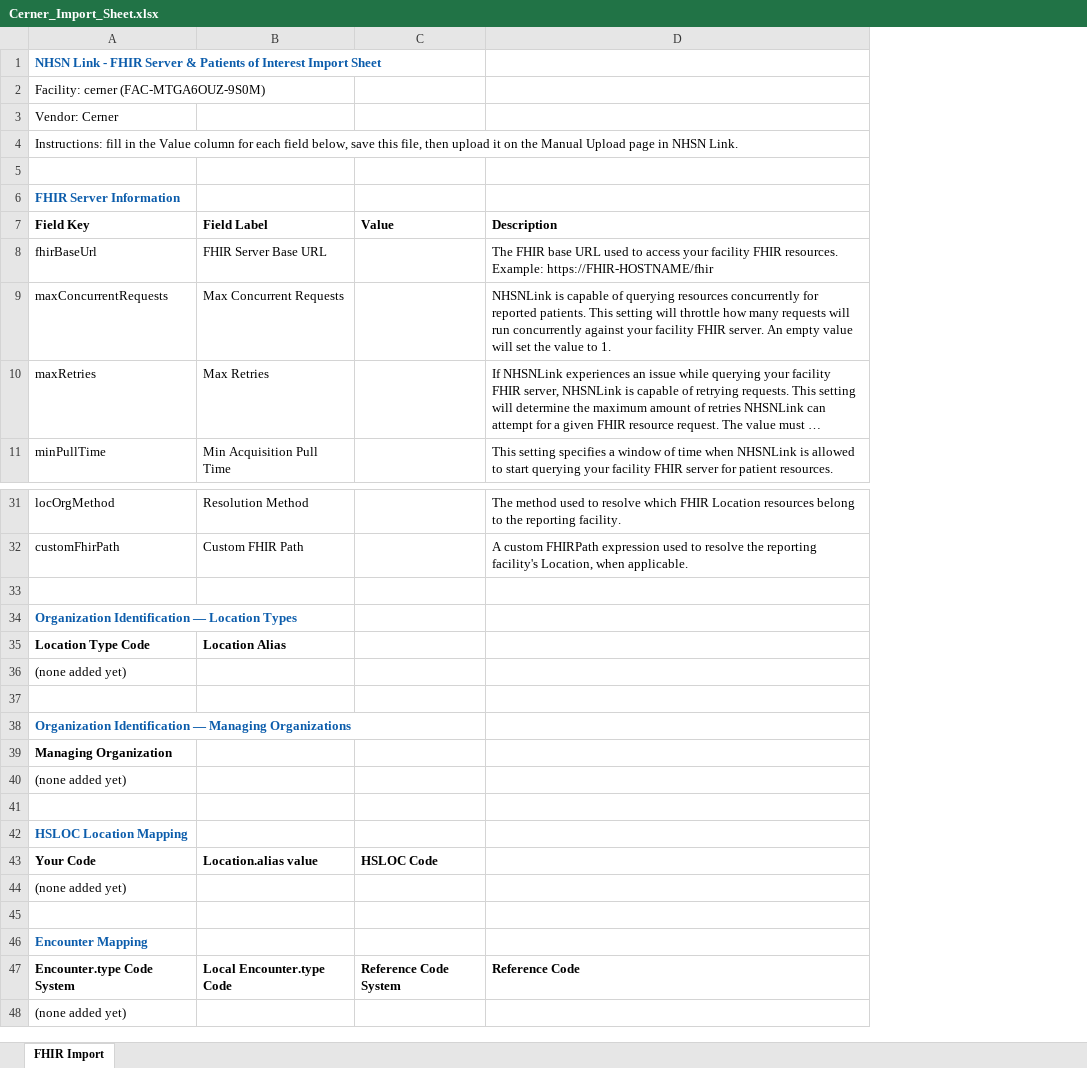
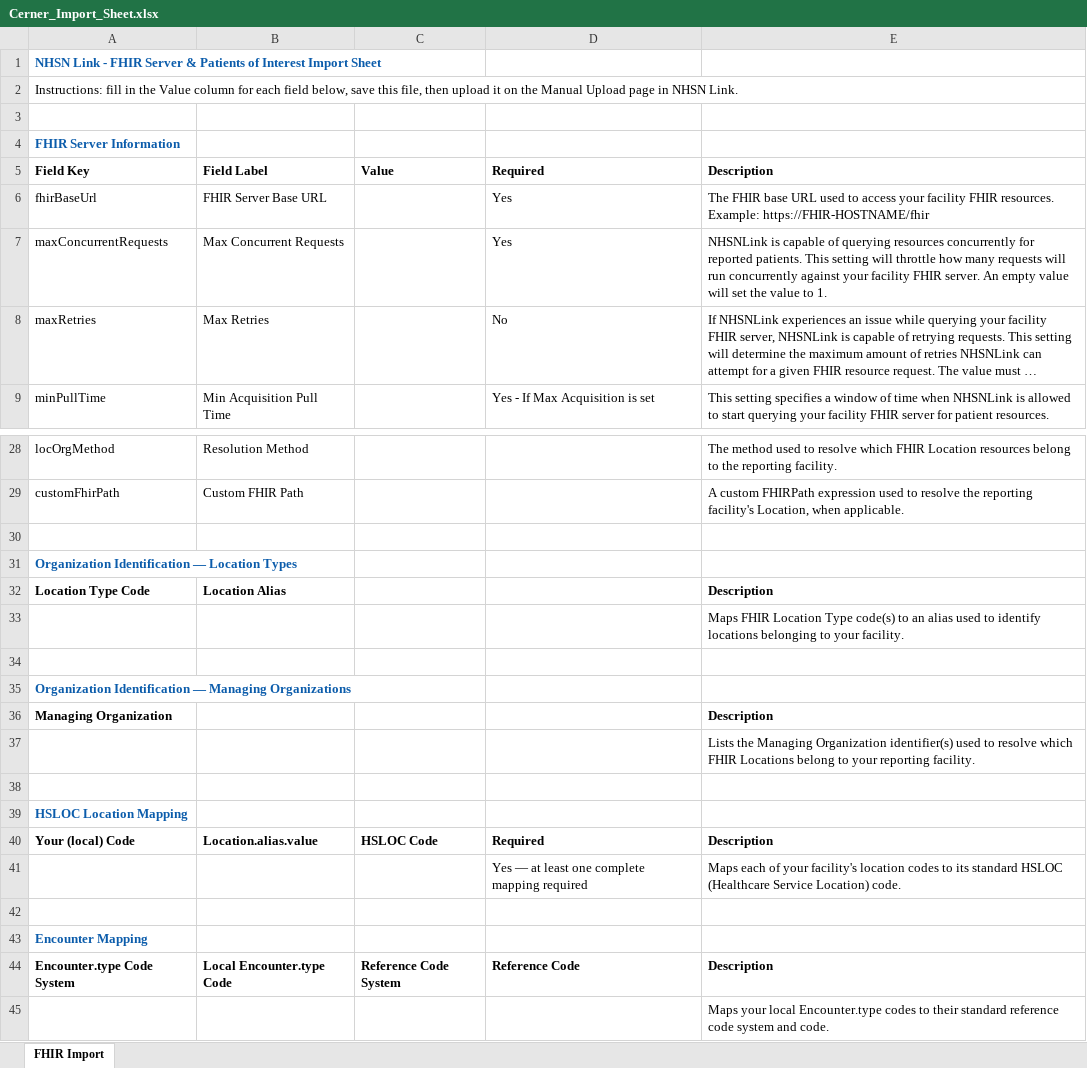
Before and after one commit to lantanagroup/link-cloud, an Excel workbook: nhsn/NHSN-App-BFF/StaticAssets/excel-sheets/Cerner_Import_Sheet.xlsx, sheet FHIR Import, drawn as a sheet; only a part is shown, gaps mark what is left out; long unchanged cells end in …; values as stored, in another font and other column widths than the file's, no borders; removed rows and columns are numbered as before the commit, all else as after; the diff covers the shown part only; the diff names each change by its address in the sheet, - before the commit and + after, or states it on an @@ line.

```diff
--- a/nhsn/NHSN-App-BFF/StaticAssets/excel-sheets/Cerner_Import_Sheet.xlsx (sheet FHIR Import)
+++ b/nhsn/NHSN-App-BFF/StaticAssets/excel-sheets/Cerner_Import_Sheet.xlsx (sheet FHIR Import)
+column D, rows 5-9: Required | Yes | Yes | No | Yes - If Max Acquisition is set; row 44: Reference Code
-row 2: Facility: cerner (FAC-MTGA6OUZ-9S0M)
-row 3: Vendor: Cerner
-E32: (empty)
+E32: Description
-row 36: (none added yet)
+row 33:  |  |  |  | Maps FHIR Location Type code(s) to an alias used to identify locations belonging to your facility.
-E36: (empty)
+E36: Description
-row 40: (none added yet)
+row 37:  |  |  |  | Lists the Managing Organization identifier(s) used to resolve which FHIR Locations belong to your reporting facility.
-row 43: Your Code | Location.alias value | HSLOC Code
-row 44: (none added yet)
+row 40: Your (local) Code | Location.alias.value | HSLOC Code | Required | Description
+row 41:  |  |  | Yes — at least one complete mapping required | Maps each of your facility's location codes to its standard HSLOC (Healthcare Service Location) code.
-E44: Reference Code
+E44: Description
-row 48: (none added yet)
+row 45:  |  |  |  | Maps your local Encounter.type codes to their standard reference code system and code.
```
Also changed, not shown: 1 removed row and 3 edited cells elsewhere in this sheet, nhsn/NHSN-App-BFF/StaticAssets/excel-sheets/Epic_Import_Sheet.xlsx, 9 other files.
